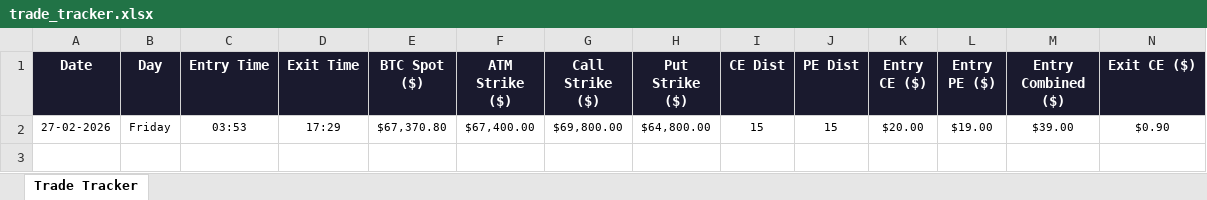
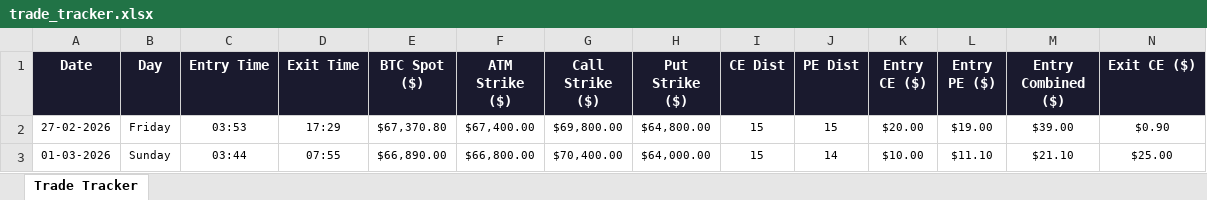
Before and after one commit to Ramu-Kasi/15StrikesFarOTMPicker, an Excel workbook: trade_tracker.xlsx, sheet Trade Tracker, drawn as a sheet; only a part is shown; values as stored, in another font and other column widths than the file's, no borders; rows hold the shown columns only; the diff names each change by its address in the sheet, - before the commit and + after, or states it on an @@ line.

```diff
--- a/trade_tracker.xlsx (sheet Trade Tracker)
+++ b/trade_tracker.xlsx (sheet Trade Tracker)
+row 3: 01-03-2026 | Sunday | 03:44 | 07:55 | $66,890.00 | $66,800.00 | $70,400.00 | $64,000.00 | 15 | 14 | $10.00 | $11.10 | $21.10 | $25.00
```
Also changed, not shown: 1 other file.
